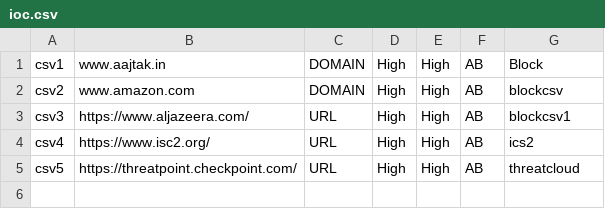
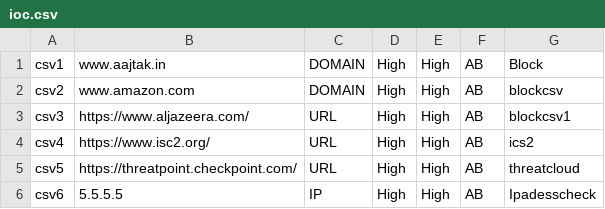
Before and after one commit to akhrd/akhrd.github.io, a CSV file: ioc.csv, drawn as a sheet; the diff names each change by its address in the sheet, - before the commit and + after, or states it on an @@ line.

Commit message:
Update ioc.csv

```diff
--- a/ioc.csv
+++ b/ioc.csv
+row 6: csv6 | 5.5.5.5 | IP | High | High | AB | Ipadesscheck
```
